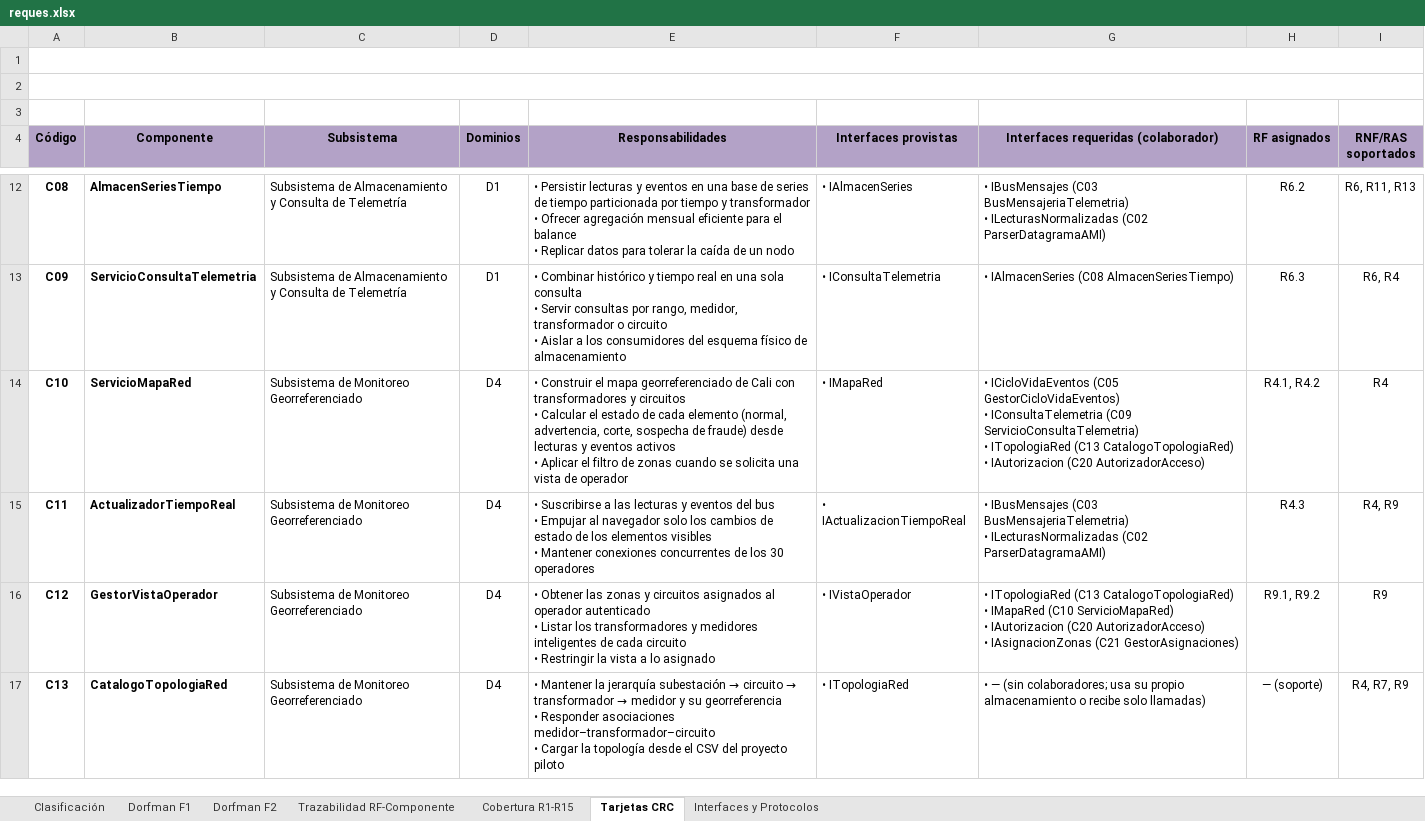
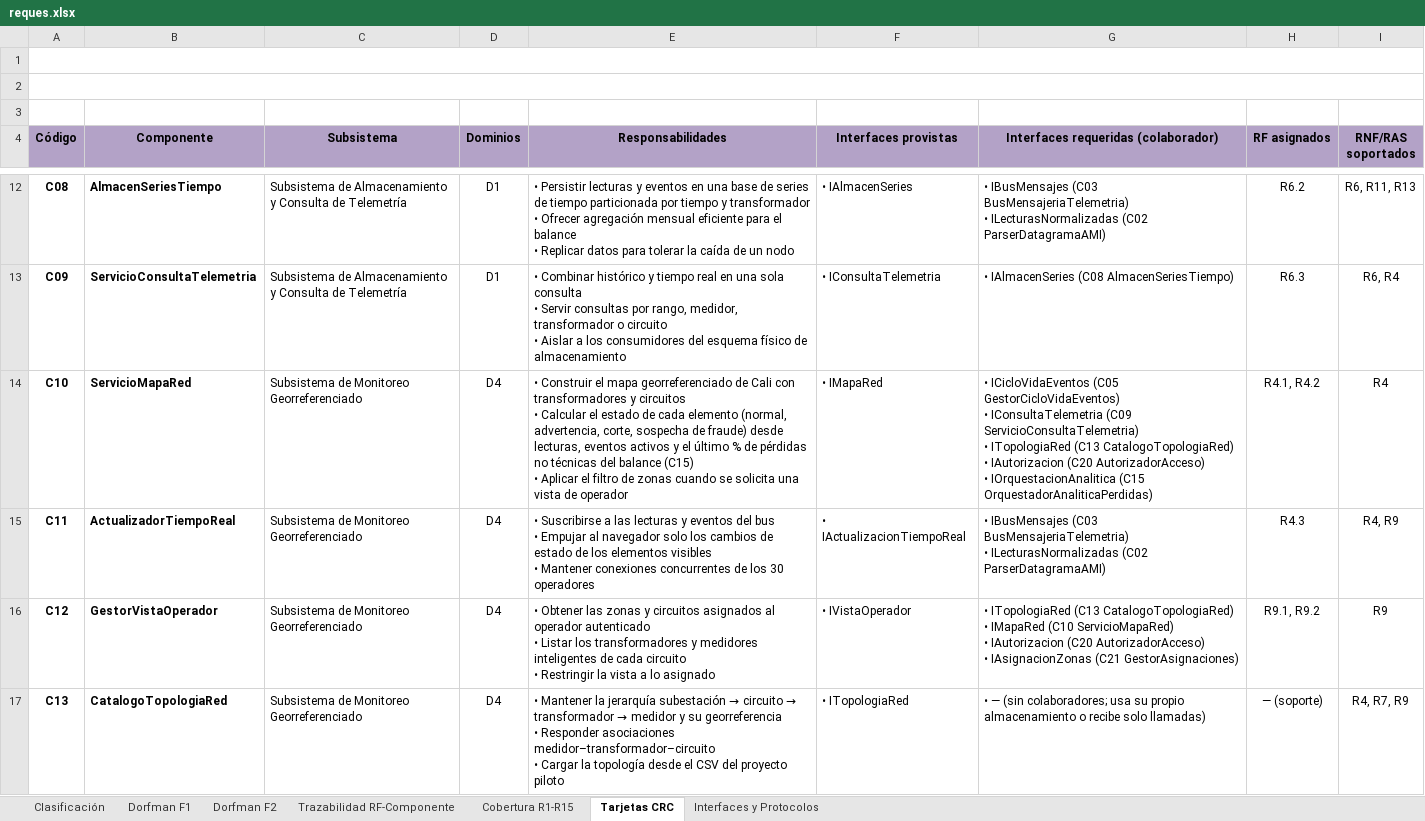
Before and after one commit to ValeriaPiza/parcial2-inge4, an Excel workbook: reques.xlsx, sheet Tarjetas CRC, drawn as a sheet; only a part is shown, gaps mark what is left out; values as stored, in another font and other column widths than the file's, no borders; ↵ is a line break in a cell; the diff covers the shown part only; the diff names each change by its address in the sheet, - before the commit and + after, or states it on an @@ line.

```diff
--- a/reques.xlsx (sheet Tarjetas CRC)
+++ b/reques.xlsx (sheet Tarjetas CRC)
-E14 (Responsabilidades): …fraude) desde lecturas y eventos activos ↵ • Aplicar…
+E14 (Responsabilidades): …fraude) desde lecturas, eventos activos y el último % de pérdidas no técnicas del balance (C15) ↵ • Aplicar…
-G14: …(C20 AutorizadorAcceso)
+G14: …(C20 AutorizadorAcceso) ↵ • IOrquestacionAnalitica (C15 OrquestadorAnaliticaPerdidas)
```
Also changed, not shown: 1 edited cell elsewhere in this sheet, sheet Cobertura R1-R15, sheet Interfaces y Protocolos, 26 other files.
